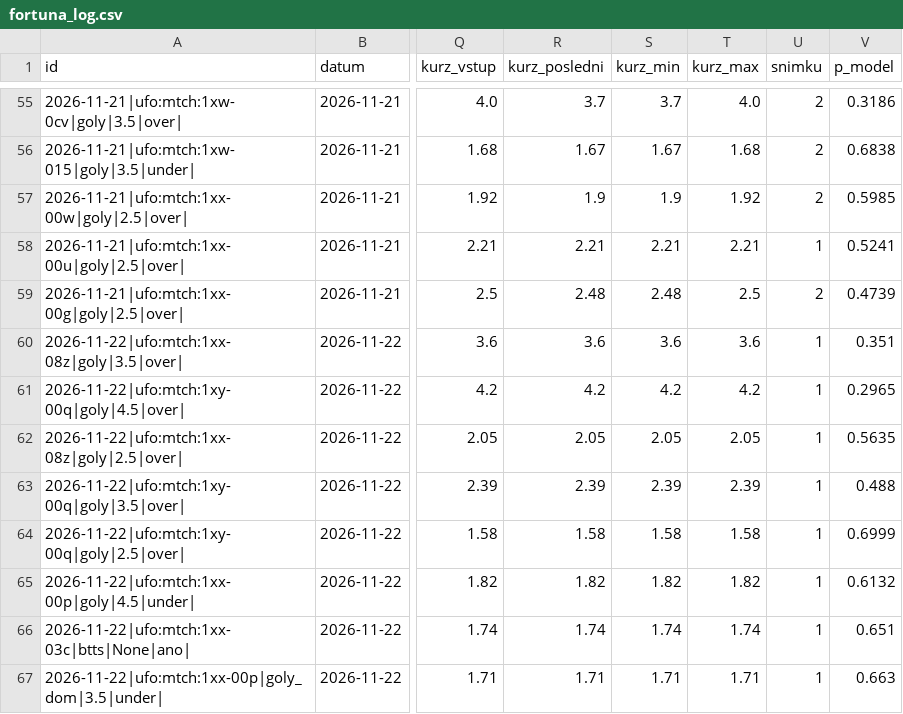
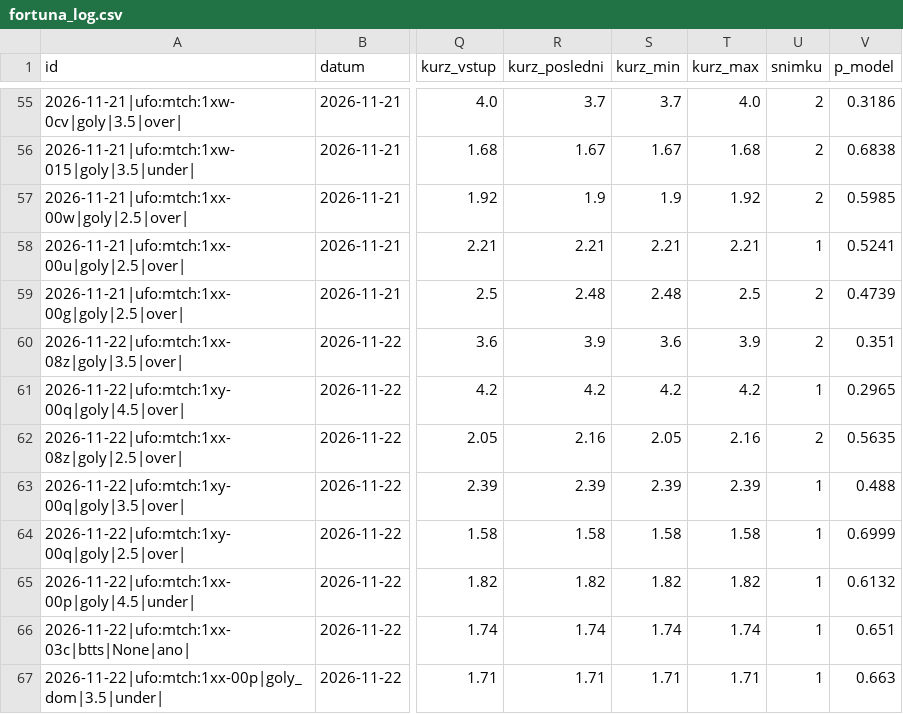
Before and after one commit to Archinek/TipovaciBot, a CSV file: data/fortuna_log.csv, drawn as a sheet; only a part is shown, gaps mark what is left out; the diff names each change by its address in the sheet, - before the commit and + after, or states it on an @@ line.

Commit message:
bot: closing 2026-11-22T13:42

```diff
--- a/data/fortuna_log.csv
+++ b/data/fortuna_log.csv
-R60 (kurz_posledni): 3.6
+R60 (kurz_posledni): 3.9
-T60 (kurz_max): 3.6
+T60 (kurz_max): 3.9
-U60 (snimku): 1
+U60 (snimku): 2
-R62 (kurz_posledni): 2.05
+R62 (kurz_posledni): 2.16
-T62 (kurz_max): 2.05
+T62 (kurz_max): 2.16
-U62 (snimku): 1
+U62 (snimku): 2
```
